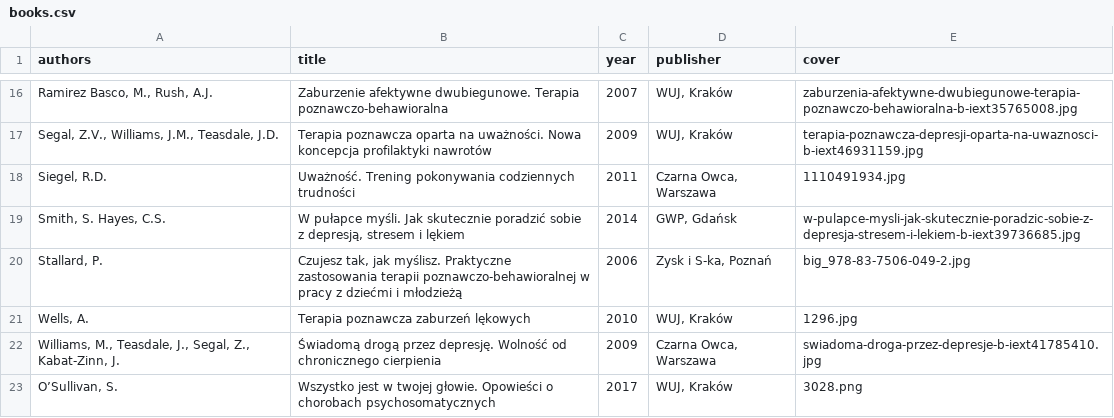
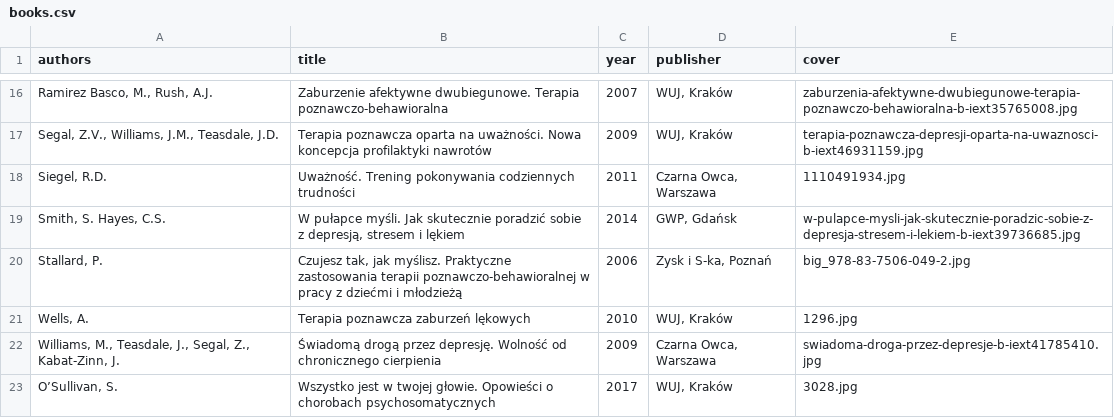
Before and after one commit to tpluscode/dpluskiewicz, a CSV file: _data/books.csv, drawn as a sheet; only a part is shown, gaps mark what is left out.

Commit message:
Update books.csv

```diff
--- a/_data/books.csv
+++ b/_data/books.csv
@@ -22,2 +22,2 @@ authors,title,year,publisher,cover
 "Williams, M., Teasdale, J., Segal, Z., Kabat-Zinn, J. ",Świadomą drogą przez depresję. Wolność od chronicznego cierpienia,2009,"Czarna Owca, Warszawa",swiadoma-droga-przez-depresje-b-iext41785410.jpg
-"O’Sullivan, S.",Wszystko jest w twojej głowie. Opowieści o chorobach psychosomatycznych,2017,"WUJ, Kraków",3028.png
+"O’Sullivan, S.",Wszystko jest w twojej głowie. Opowieści o chorobach psychosomatycznych,2017,"WUJ, Kraków",3028.jpg
```
